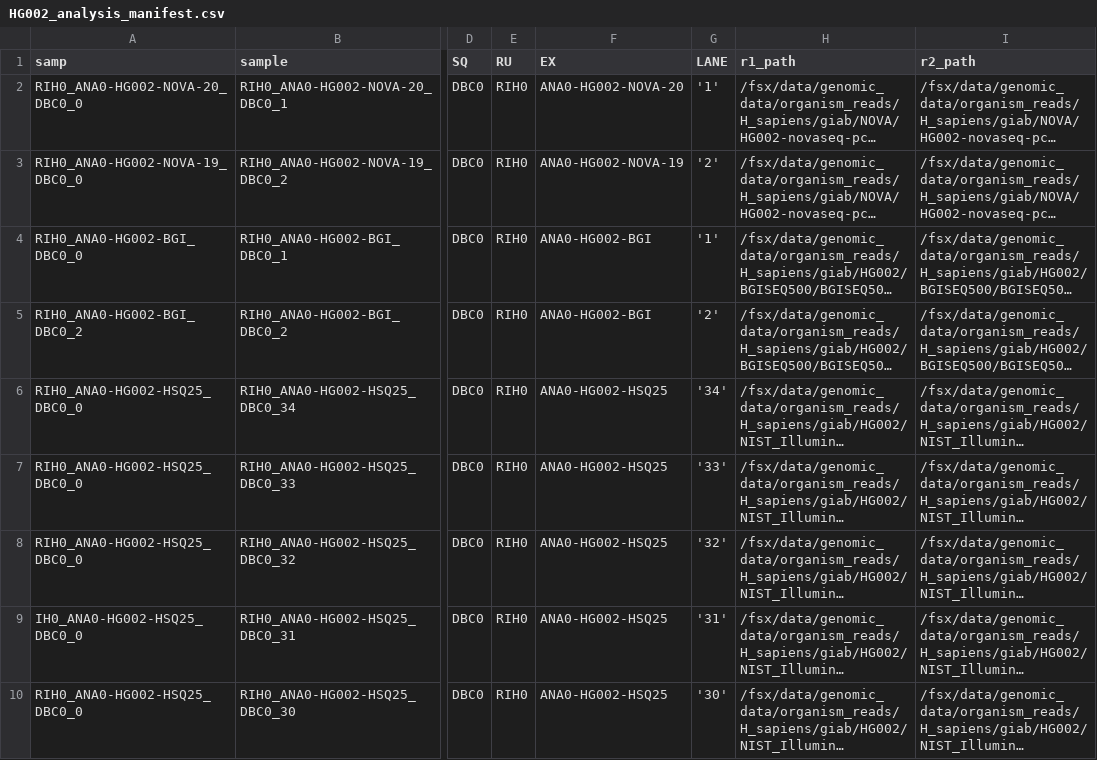
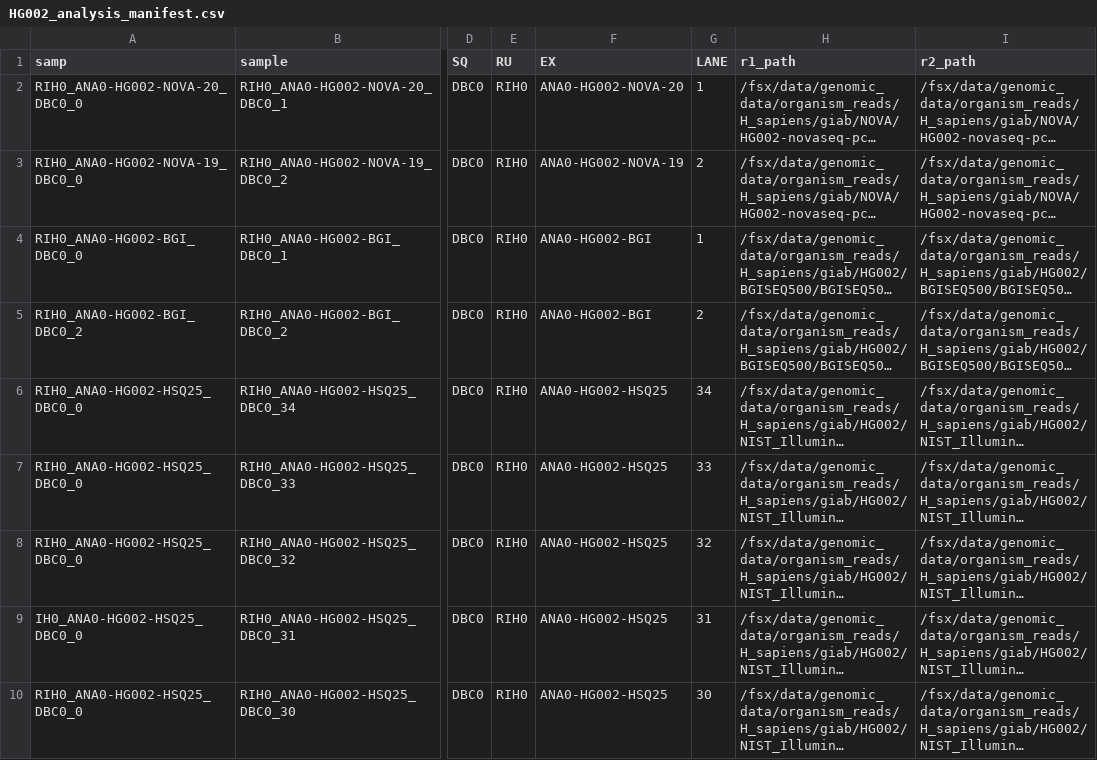
Before and after one commit to Daylily-Informatics/daylily, a CSV file: .test_data/data/HG002_analysis_manifest.csv, drawn as a sheet; only a part is shown, gaps mark what is left out; long unchanged cells end in …; the diff names each change by its address in the sheet, - before the commit and + after, or states it on an @@ line.

```diff
--- a/.test_data/data/HG002_analysis_manifest.csv
+++ b/.test_data/data/HG002_analysis_manifest.csv
-G2 (LANE): '1'
+G2 (LANE): 1
-G3 (LANE): '2'
+G3 (LANE): 2
-G4 (LANE): '1'
+G4 (LANE): 1
-G5 (LANE): '2'
+G5 (LANE): 2
-G6 (LANE): '34'
+G6 (LANE): 34
-G7 (LANE): '33'
+G7 (LANE): 33
-G8 (LANE): '32'
+G8 (LANE): 32
-G9 (LANE): '31'
+G9 (LANE): 31
-G10 (LANE): '30'
+G10 (LANE): 30
```
Also changed, not shown: .test_data/data/0.01x_3_wgs_HG002_hg38.samplesheet.csv, .test_data/data/0.01xwgs_HG002_b37.samplesheet.csv, 6 other files.
